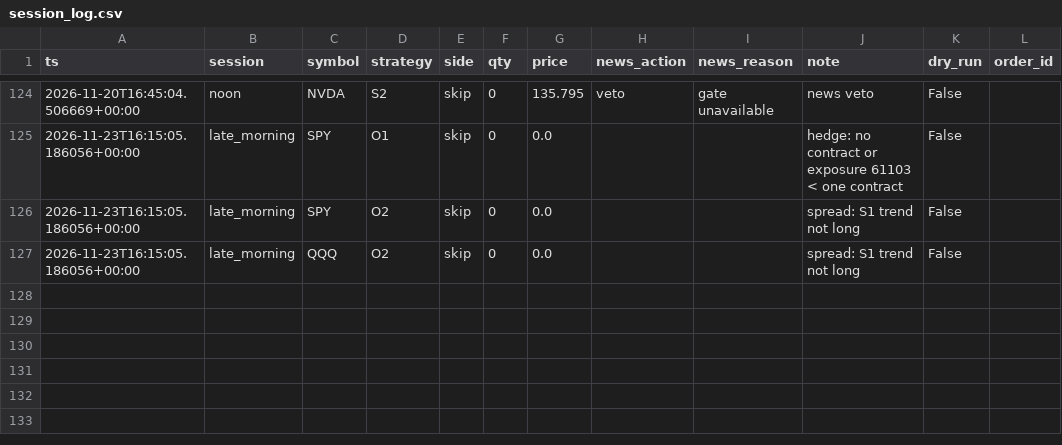
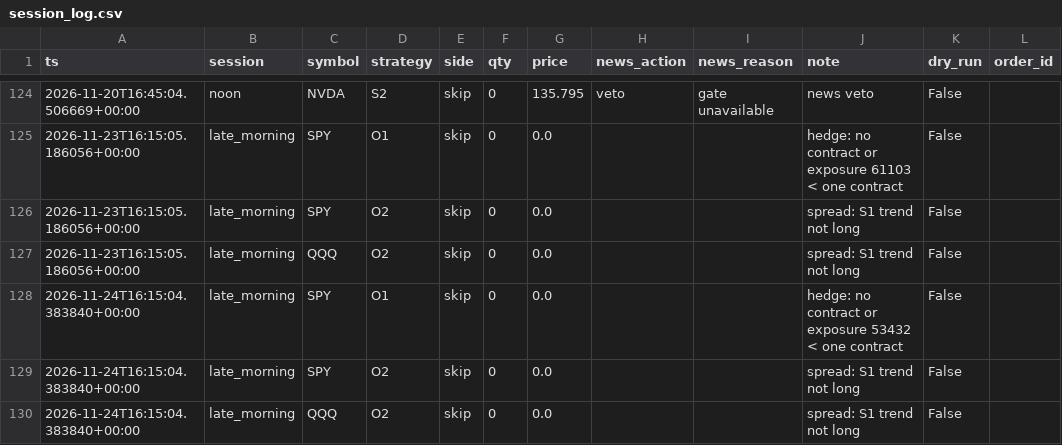
Before and after one commit to HarshitK2814/quantitative-trading-research, a CSV file: portfolio/session_log.csv, drawn as a sheet; only a part is shown, gaps mark what is left out.

Commit message:
session: local trigger

```diff
--- a/portfolio/session_log.csv
+++ b/portfolio/session_log.csv
@@ -127 +127,4 @@ ts,session,symbol,strategy,side,qty,price,news_action,news_reason,note,dry_run,o
 2026-11-23T16:15:05.186056+00:00,late_morning,QQQ,O2,skip,0,0.0,,,spread: S1 trend not long,False,
+2026-11-24T16:15:04.383840+00:00,late_morning,SPY,O1,skip,0,0.0,,,hedge: no contract or exposure 53432 < one contract,False,
+2026-11-24T16:15:04.383840+00:00,late_morning,SPY,O2,skip,0,0.0,,,spread: S1 trend not long,False,
+2026-11-24T16:15:04.383840+00:00,late_morning,QQQ,O2,skip,0,0.0,,,spread: S1 trend not long,False,
```
Also changed, not shown: 1 other file.
